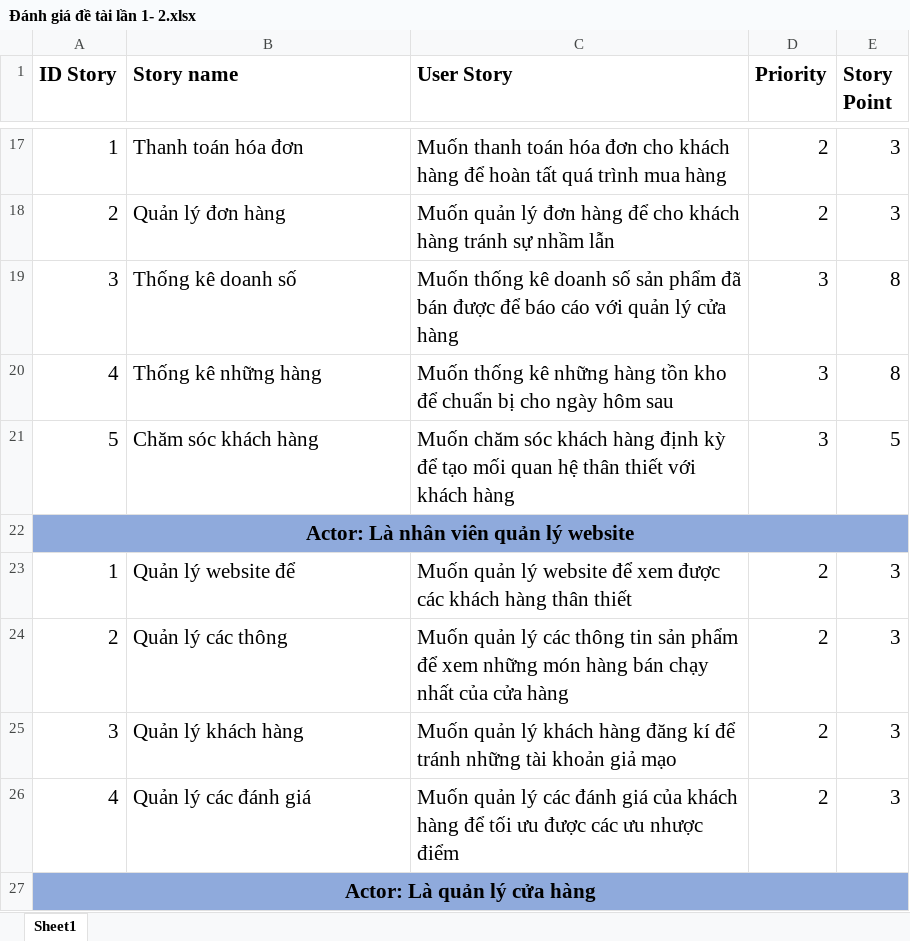
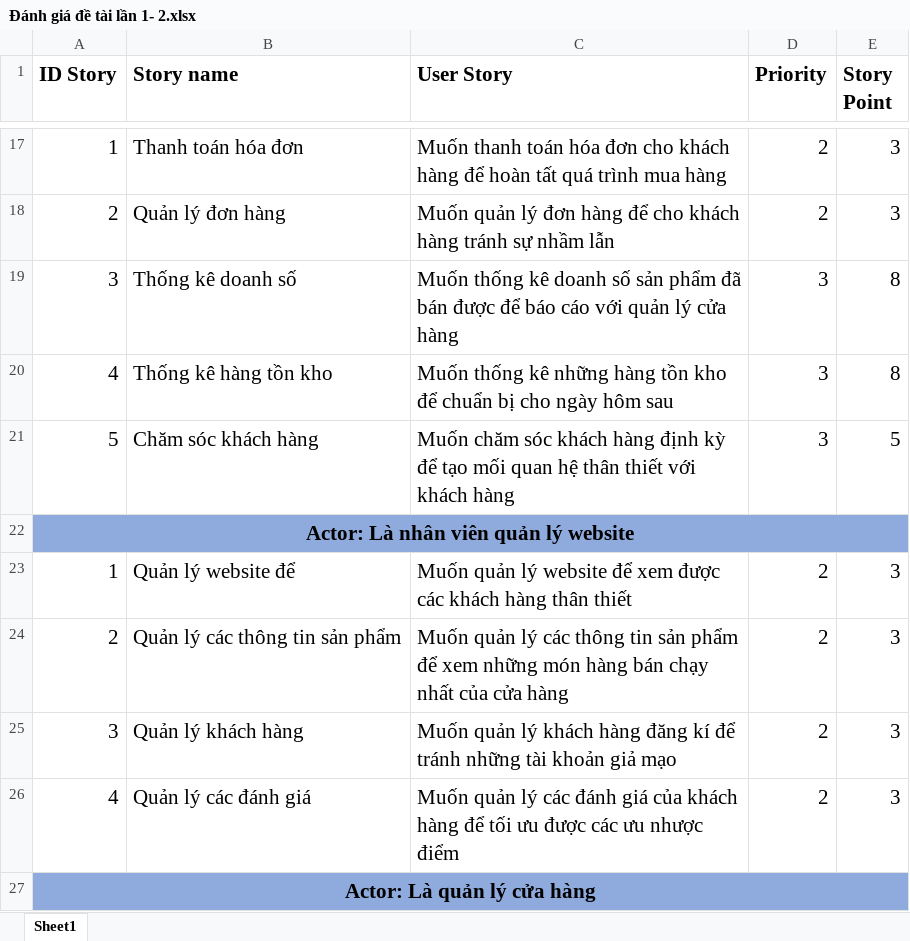
Before and after one commit to HaoNguyenNhat/CNPMNC, an Excel workbook: Đánh giá đề tài lần 1- 2.xlsx, sheet Sheet1, drawn as a sheet; only a part is shown, gaps mark what is left out; values as stored, in another font and other column widths than the file's, no borders; the diff names each change by its address in the sheet, - before the commit and + after, or states it on an @@ line.

```diff
--- a/Đánh giá đề tài lần 1- 2.xlsx (sheet Sheet1)
+++ b/Đánh giá đề tài lần 1- 2.xlsx (sheet Sheet1)
-B20 (Story name): Thống kê những hàng
+B20 (Story name): Thống kê hàng tồn kho
-B24 (Story name): Quản lý các thông
+B24 (Story name): Quản lý các thông tin sản phẩm
```
